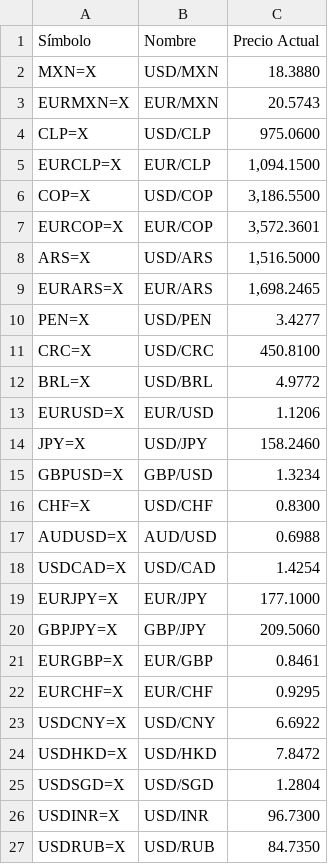
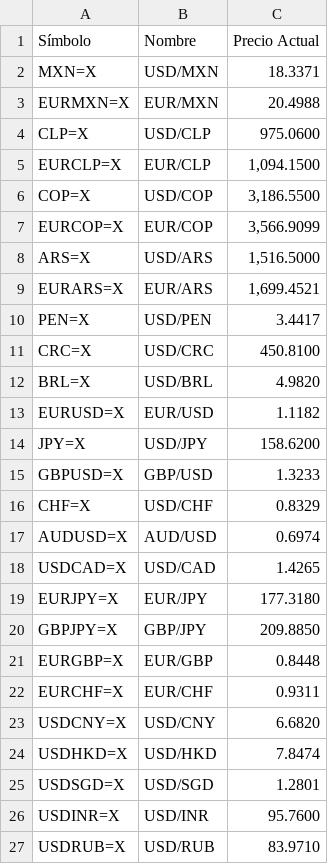
Before and after one commit to kzv50d/Divisas, a CSV file: catalogo_divisas.csv, drawn as a sheet.

```diff
--- a/catalogo_divisas.csv
+++ b/catalogo_divisas.csv
@@ -1,4 +1,4 @@
 Símbolo,Nombre,Precio Actual
-MXN=X,USD/MXN,18.3880
-EURMXN=X,EUR/MXN,20.5743
+MXN=X,USD/MXN,18.3371
+EURMXN=X,EUR/MXN,20.4988
 CLP=X,USD/CLP,975.0600
@@ -6,22 +6,22 @@ EURCLP=X,EUR/CLP,"1,094.1500"
 COP=X,USD/COP,"3,186.5500"
-EURCOP=X,EUR/COP,"3,572.3601"
+EURCOP=X,EUR/COP,"3,566.9099"
 ARS=X,USD/ARS,"1,516.5000"
-EURARS=X,EUR/ARS,"1,698.2465"
-PEN=X,USD/PEN,3.4277
+EURARS=X,EUR/ARS,"1,699.4521"
+PEN=X,USD/PEN,3.4417
 CRC=X,USD/CRC,450.8100
-BRL=X,USD/BRL,4.9772
-EURUSD=X,EUR/USD,1.1206
-JPY=X,USD/JPY,158.2460
-GBPUSD=X,GBP/USD,1.3234
-CHF=X,USD/CHF,0.8300
-AUDUSD=X,AUD/USD,0.6988
-USDCAD=X,USD/CAD,1.4254
-EURJPY=X,EUR/JPY,177.1000
-GBPJPY=X,GBP/JPY,209.5060
-EURGBP=X,EUR/GBP,0.8461
-EURCHF=X,EUR/CHF,0.9295
-USDCNY=X,USD/CNY,6.6922
-USDHKD=X,USD/HKD,7.8472
-USDSGD=X,USD/SGD,1.2804
-USDINR=X,USD/INR,96.7300
-USDRUB=X,USD/RUB,84.7350
+BRL=X,USD/BRL,4.9820
+EURUSD=X,EUR/USD,1.1182
+JPY=X,USD/JPY,158.6200
+GBPUSD=X,GBP/USD,1.3233
+CHF=X,USD/CHF,0.8329
+AUDUSD=X,AUD/USD,0.6974
+USDCAD=X,USD/CAD,1.4265
+EURJPY=X,EUR/JPY,177.3180
+GBPJPY=X,GBP/JPY,209.8850
+EURGBP=X,EUR/GBP,0.8448
+EURCHF=X,EUR/CHF,0.9311
+USDCNY=X,USD/CNY,6.6820
+USDHKD=X,USD/HKD,7.8474
+USDSGD=X,USD/SGD,1.2801
+USDINR=X,USD/INR,95.7600
+USDRUB=X,USD/RUB,83.9710
```
